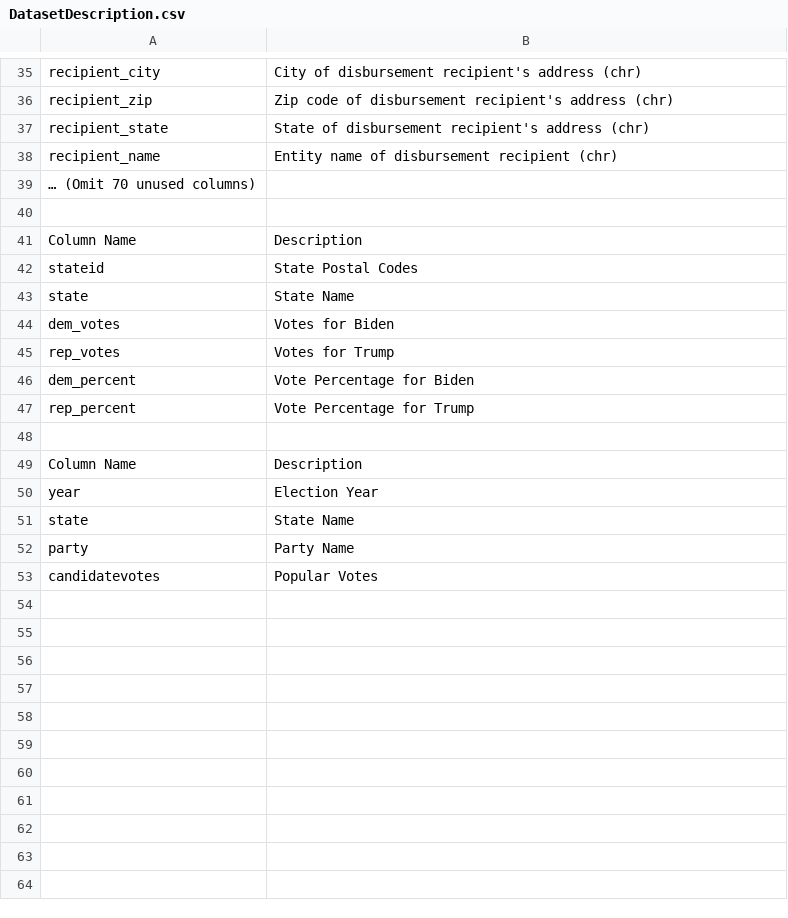
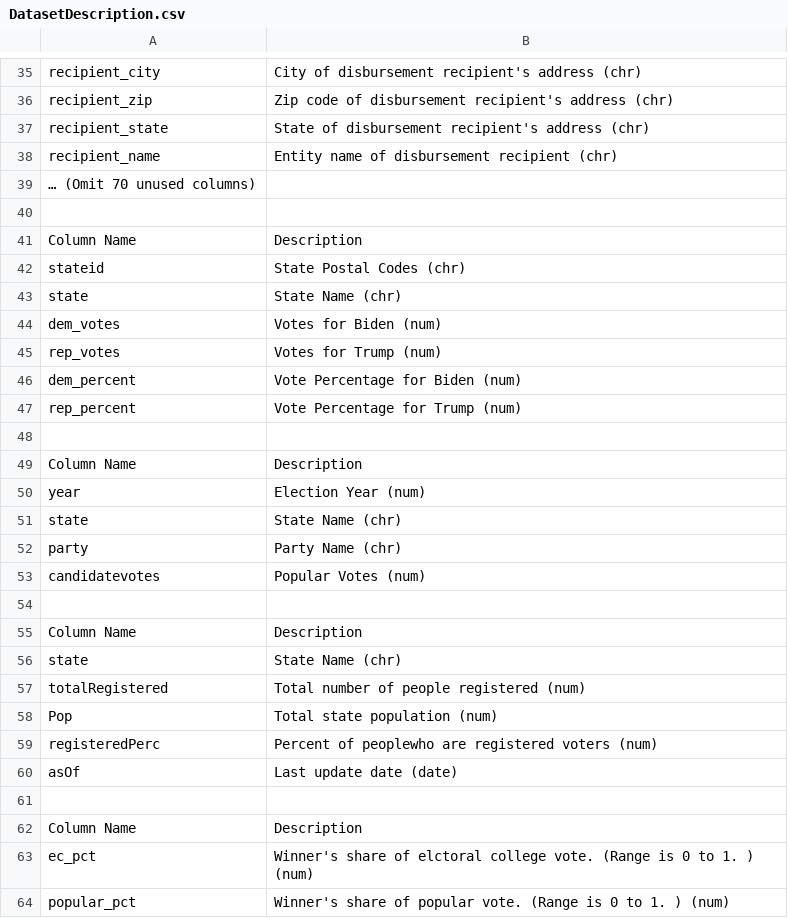
Before and after one commit to NeverGiveUpDXQ/2020-U.S.-Election-Visualizations, a CSV file: data/DatasetDescription.csv, drawn as a sheet; only a part is shown, gaps mark what is left out.

```diff
--- a/data/DatasetDescription.csv
+++ b/data/DatasetDescription.csv
@@ -41,13 +41,24 @@ recipient_name,Entity name of disbursement recipient (chr)
 Column Name,Description
-stateid,State Postal Codes
-state,State Name
-dem_votes,Votes for Biden
-rep_votes,Votes for Trump
-dem_percent,Vote Percentage for Biden
-rep_percent,Vote Percentage for Trump
+stateid,State Postal Codes (chr)
+state,State Name (chr)
+dem_votes,Votes for Biden (num)
+rep_votes,Votes for Trump (num)
+dem_percent,Vote Percentage for Biden (num)
+rep_percent,Vote Percentage for Trump (num)
 ,
 Column Name,Description
-year,Election Year
-state,State Name
-party,Party Name
-candidatevotes,Popular Votes
+year,Election Year (num)
+state,State Name (chr)
+party,Party Name (chr)
+candidatevotes,Popular Votes (num)
+,
+Column Name,Description
+state,State Name (chr)
+totalRegistered,Total number of people registered (num)
+Pop,Total state population (num)
+registeredPerc,Percent of peoplewho are registered voters (num)
+asOf,Last update date (date)
+,
+Column Name,Description
+ec_pct,Winner's share of elctoral college vote. (Range is 0 to 1. ) (num)
+popular_pct,Winner's share of popular vote. (Range is 0 to 1. ) (num)
```
Also changed, not shown: 59 other files.
